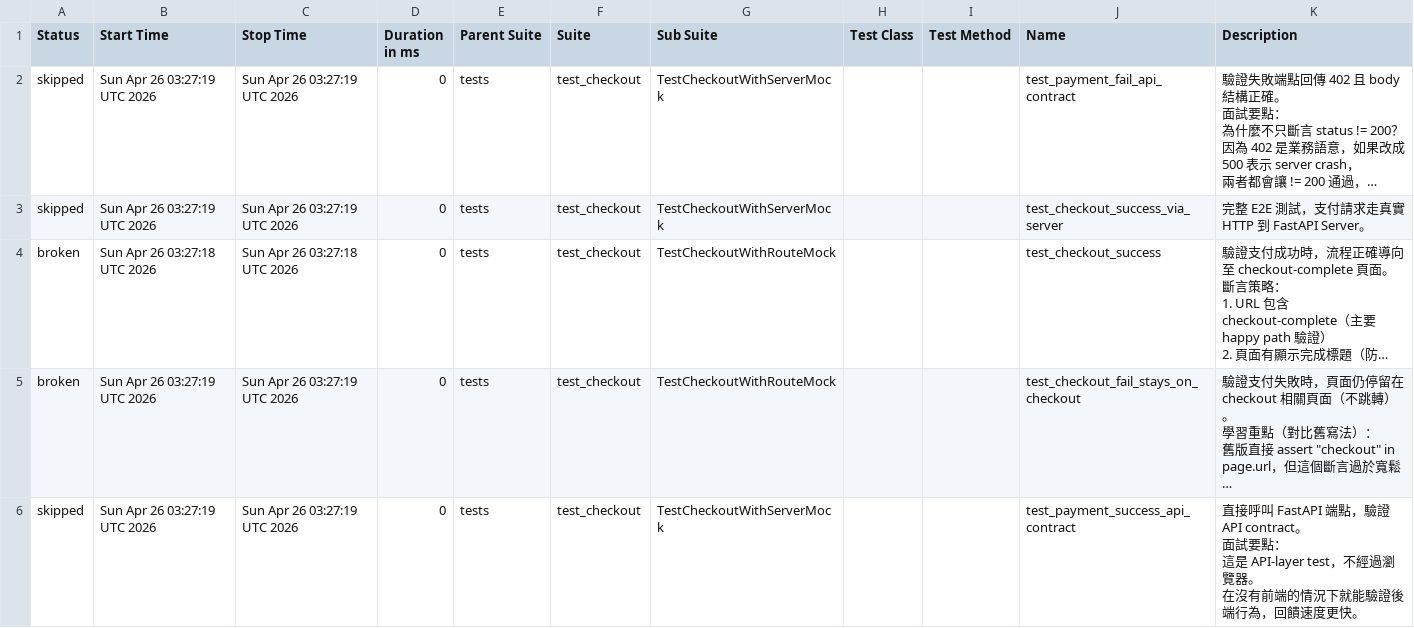
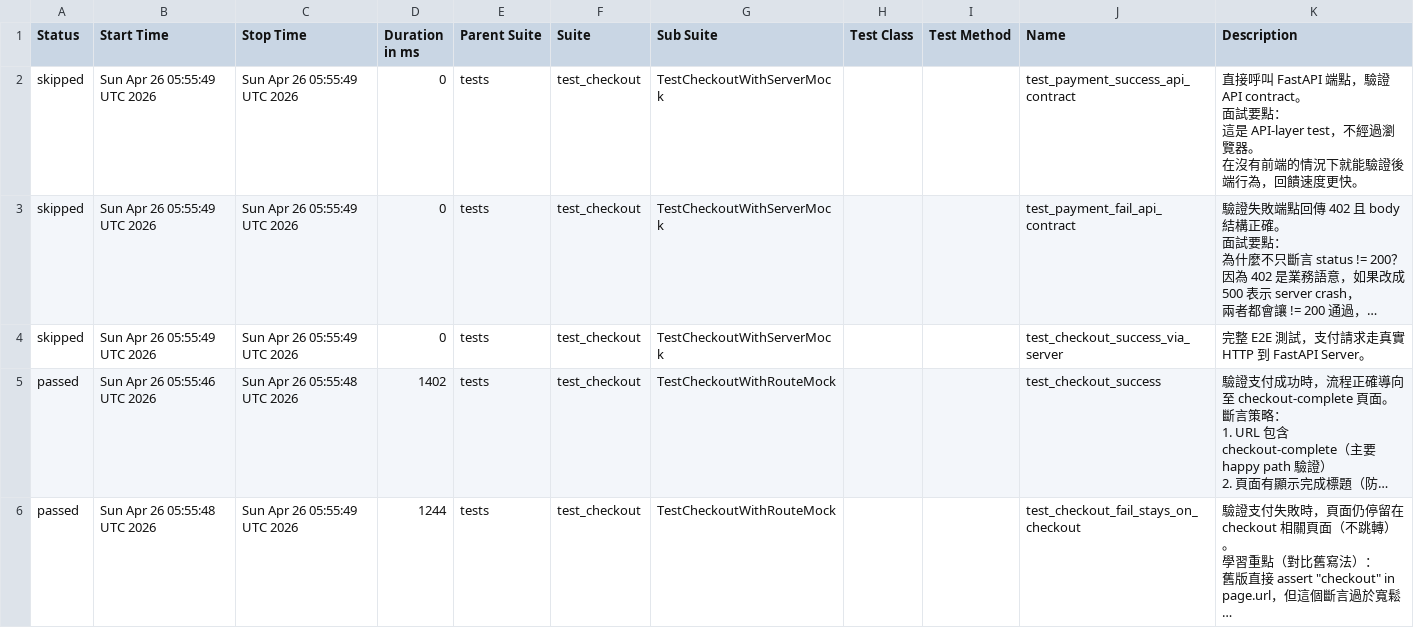
Before and after one commit to JGTechE2025/web-playwright-automation-framework, a CSV file: data/suites.csv, drawn as a sheet; long unchanged cells end in …; removed rows and columns are numbered as before the commit, all else as after; ↵ is a line break in a cell; the diff names each change by its address in the sheet, - before the commit and + after, or states it on an @@ line.

```diff
--- a/data/suites.csv
+++ b/data/suites.csv
+row 2: skipped | Sun Apr 26 05:55:49 UTC 2026 | Sun Apr 26 05:55:49 UTC 2026 | 0 | tests | test_checkout | TestCheckoutWithServerMock |  |  | test_payment_success_api_contract | 直接呼叫 FastAPI 端點，驗證 API contract。 ↵ 面試要點： ↵ 這是 API-layer test，不經過瀏覽器。 ↵ 在沒有前端的情況下就能驗證後端行為，回饋速度更快。
-B3:B4 (Start Time): Sun Apr 26 03:27:19 UTC 2026
+B3:B4 (Start Time): Sun Apr 26 05:55:49 UTC 2026
-C3:C4 (Stop Time): Sun Apr 26 03:27:19 UTC 2026
+C3:C4 (Stop Time): Sun Apr 26 05:55:49 UTC 2026
-A5:A6 (Status): broken
+A5:A6 (Status): passed
-B5 (Start Time): Sun Apr 26 03:27:18 UTC 2026
+B5 (Start Time): Sun Apr 26 05:55:46 UTC 2026
-C5 (Stop Time): Sun Apr 26 03:27:18 UTC 2026
+C5 (Stop Time): Sun Apr 26 05:55:48 UTC 2026
-D5 (Duration in ms): 0
+D5 (Duration in ms): 1402
-B6 (Start Time): Sun Apr 26 03:27:19 UTC 2026
+B6 (Start Time): Sun Apr 26 05:55:48 UTC 2026
-C6 (Stop Time): Sun Apr 26 03:27:19 UTC 2026
+C6 (Stop Time): Sun Apr 26 05:55:49 UTC 2026
-D6 (Duration in ms): 0
+D6 (Duration in ms): 1244
-row 6: skipped | Sun Apr 26 03:27:19 UTC 2026 | Sun Apr 26 03:27:19 UTC 2026 | 0 | tests | test_checkout | TestCheckoutWithServerMock |  |  | test_payment_success_api_contract | 直接呼叫 FastAPI 端點，驗證 API contract。 ↵ 面試要點： ↵ 這是 API-layer test，不經過瀏覽器。 ↵ 在沒有前端的情況下就能驗證後端行為，回饋速度更快。
```
Also changed, not shown: 33 other files.
